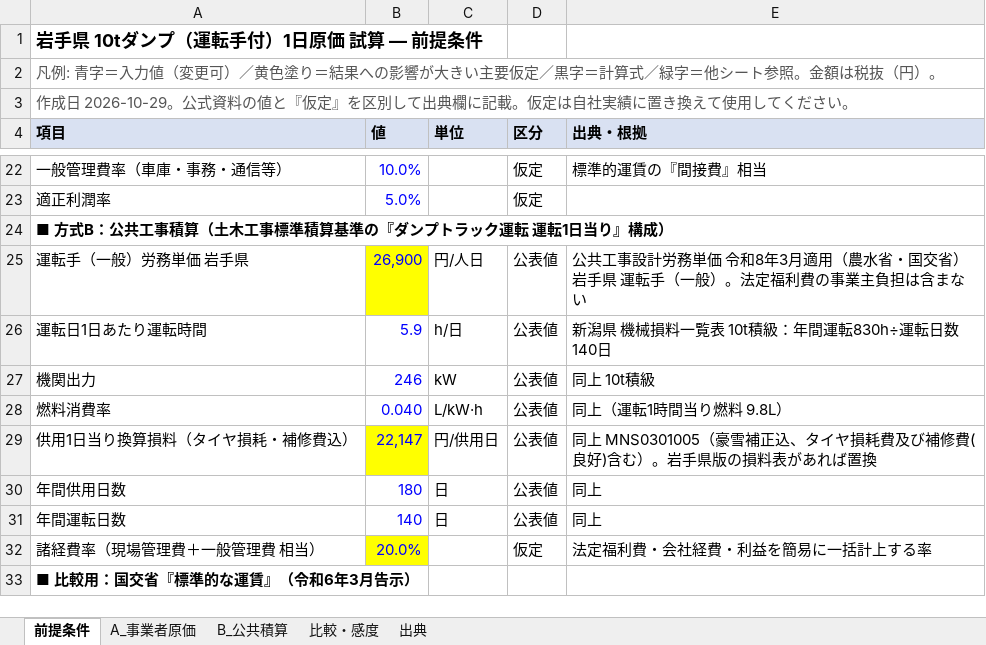
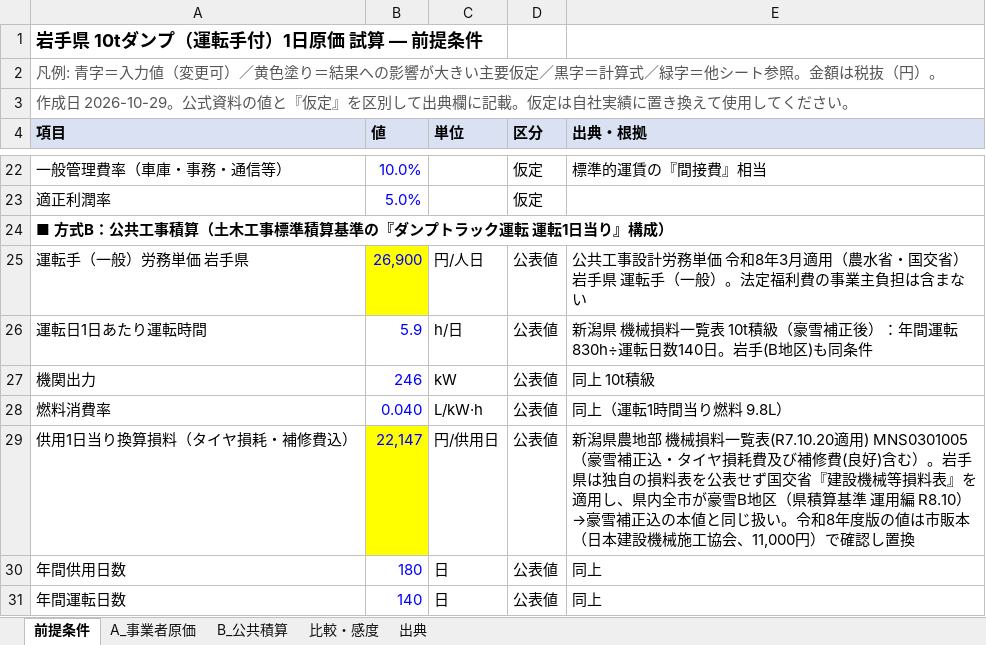
Before and after one commit to pompompom2000/test-project, an Excel workbook: research/iwate_10t_dump_cost.xlsx, sheet 前提条件, drawn as a sheet; only a part is shown, gaps mark what is left out; the shorter side is filled out with more unchanged rows; values as stored, in another font and other column widths than the file's, no borders; the diff names each change by its address in the sheet, - before the commit and + after, or states it on an @@ line.

```diff
--- a/research/iwate_10t_dump_cost.xlsx (sheet 前提条件)
+++ b/research/iwate_10t_dump_cost.xlsx (sheet 前提条件)
-E26 (出典・根拠): 新潟県 機械損料一覧表 10t積級：年間運転830h÷運転日数140日
+E26 (出典・根拠): 新潟県 機械損料一覧表 10t積級（豪雪補正後）：年間運転830h÷運転日数140日。岩手(B地区)も同条件
-E29 (出典・根拠): 同上 MNS0301005（豪雪補正込、タイヤ損耗費及び補修費(良好)含む）。岩手県版の損料表があれば置換
+E29 (出典・根拠): 新潟県農地部 機械損料一覧表(R7.10.20適用) MNS0301005（豪雪補正込・タイヤ損耗費及び補修費(良好)含む）。岩手県は独自の損料表を公表せず国交省『建設機械等損料表』を適用し、県内全市が豪雪B地区（県積算基準 運用編 R8.10）→豪雪補正込の本値と同じ扱い。令和8年度版の値は市販本（日本建設機械施工協会、11,000円）で確認し置換
```
Also changed, not shown: sheet 出典, sheet B_公共積算.
